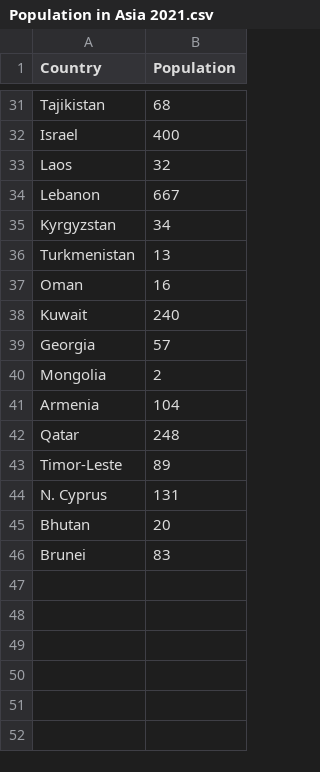
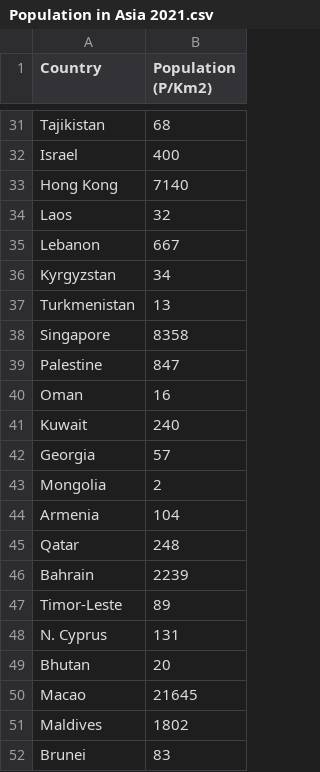
Before and after one commit to scha0124/FIT3179-repo, a CSV file: data/Population in Asia 2021.csv, drawn as a sheet; only a part is shown, gaps mark what is left out; the diff names each change by its address in the sheet, - before the commit and + after, or states it on an @@ line.

Commit message:
updated population csv file

```diff
--- a/data/Population in Asia 2021.csv
+++ b/data/Population in Asia 2021.csv
-B1: Population
+B1: Population (P/Km2)
+row 33: Hong Kong | 7140
+row 38: Singapore | 8358
+row 39: Palestine | 847
+row 46: Bahrain | 2239
+row 50: Macao | 21645
+row 51: Maldives | 1802
```
